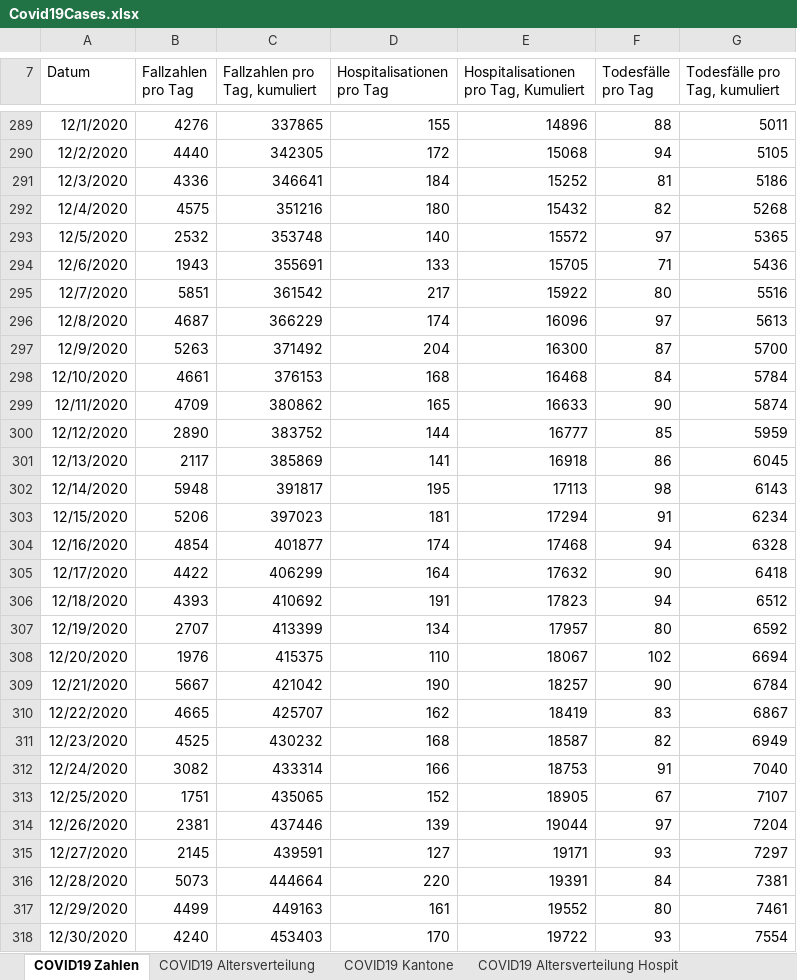
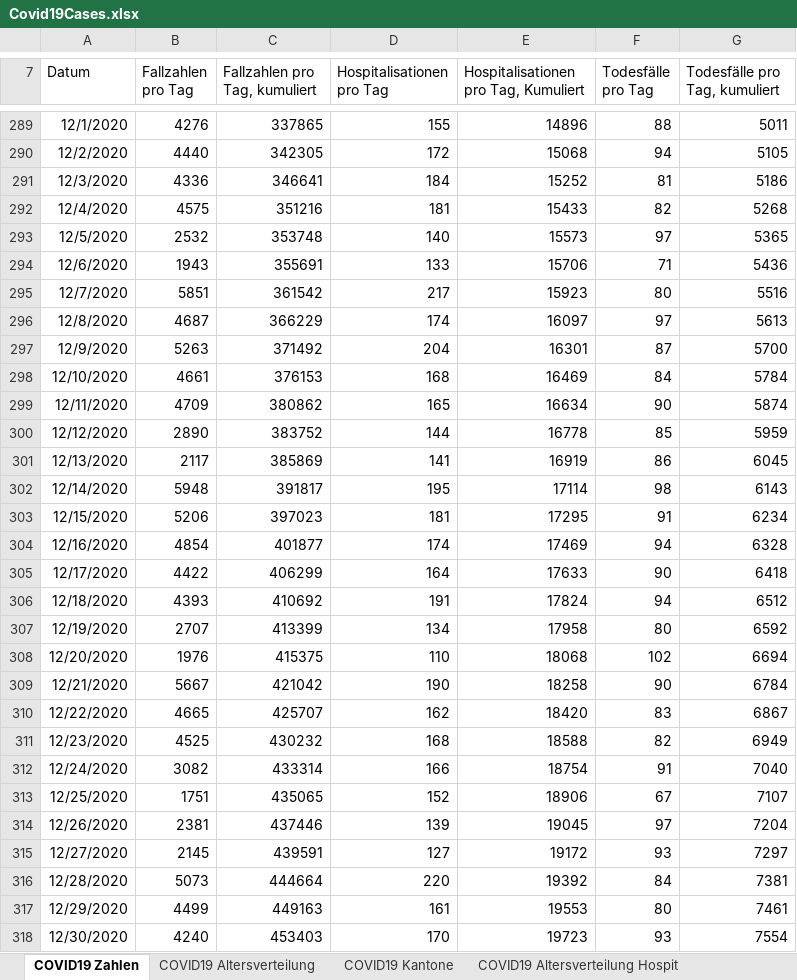
Before and after one commit to dankaufmann/f-curve, an Excel workbook: Data/Covid19Cases.xlsx, sheet COVID19 Zahlen, drawn as a sheet; only a part is shown, gaps mark what is left out; values as stored, in another font and other column widths than the file's, no borders; the diff covers the shown part only; the diff names each change by its address in the sheet, - before the commit and + after, or states it on an @@ line.

```diff
--- a/Data/Covid19Cases.xlsx (sheet COVID19 Zahlen)
+++ b/Data/Covid19Cases.xlsx (sheet COVID19 Zahlen)
-D292 (Hospitalisationen pro Tag): 180
+D292 (Hospitalisationen pro Tag): 181
-E292: 15432
+E292: 15433
-E293: 15572
+E293: 15573
-E294: 15705
+E294: 15706
-E295: 15922
+E295: 15923
-E296: 16096
+E296: 16097
-E297: 16300
+E297: 16301
-E298: 16468
+E298: 16469
-E299: 16633
+E299: 16634
-E300: 16777
+E300: 16778
-E301: 16918
+E301: 16919
-E302: 17113
+E302: 17114
-E303: 17294
+E303: 17295
-E304: 17468
+E304: 17469
-E305: 17632
+E305: 17633
-E306: 17823
+E306: 17824
-E307: 17957
+E307: 17958
-E308: 18067
+E308: 18068
-E309: 18257
+E309: 18258
-E310: 18419
+E310: 18420
-E311: 18587
+E311: 18588
-E312: 18753
+E312: 18754
-E313: 18905
+E313: 18906
-E314: 19044
+E314: 19045
-E315: 19171
+E315: 19172
-E316: 19391
+E316: 19392
-E317: 19552
+E317: 19553
-E318: 19722
+E318: 19723
```
Also changed, not shown: 3 added rows and 358 edited cells elsewhere in this sheet, sheet COVID19 Kantone, sheet COVID19 Altersverteilung, sheet COVID19 Altersverteilung Hospit, sheet COVID19 Altersverteilung TodF, sheet COVID19 Isolation Quarantäne, Data/Covid19CasesJH.xlsx, 43 other files.
